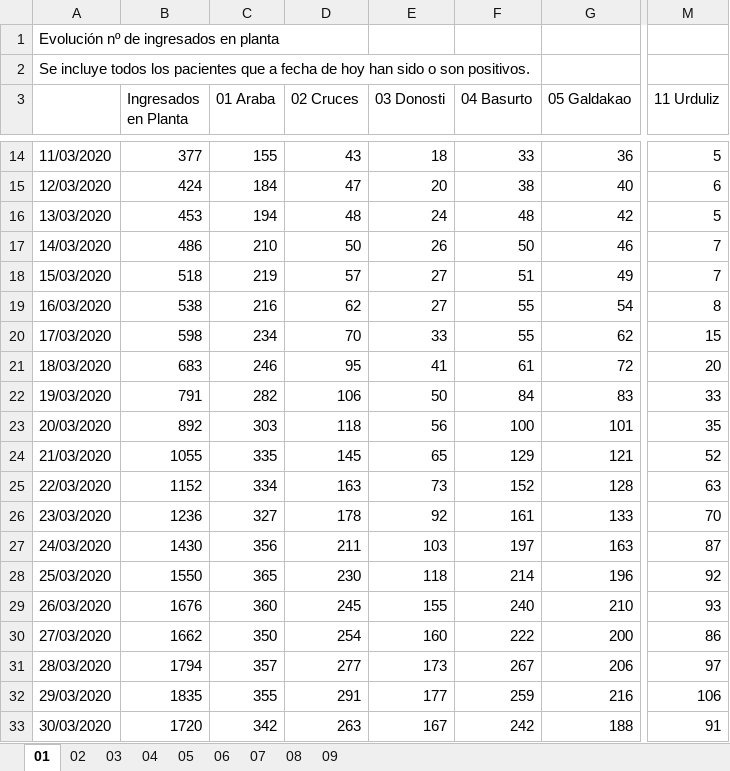
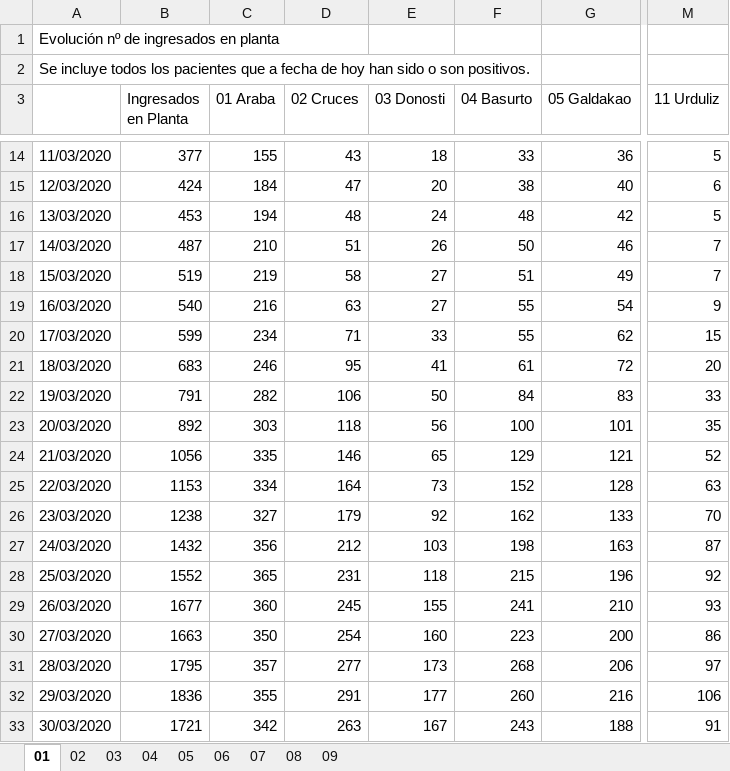
Before and after one commit to numeroteca/covid19, an Excel workbook: data/original/spain/euskadi/datos-asistenciales.xlsx, sheet 01, drawn as a sheet; only a part is shown, gaps mark what is left out; values as stored, in another font and other column widths than the file's, no borders; the diff covers the shown part only; the diff names each change by its address in the sheet, - before the commit and + after, or states it on an @@ line.

Commit message:
update Spain data, partial update 2020.05.26

```diff
--- a/data/original/spain/euskadi/datos-asistenciales.xlsx (sheet 01)
+++ b/data/original/spain/euskadi/datos-asistenciales.xlsx (sheet 01)
-B17 (Ingresados en Planta): 486
+B17 (Ingresados en Planta): 487
-D17 (02 Cruces): 50
+D17 (02 Cruces): 51
-B18 (Ingresados en Planta): 518
+B18 (Ingresados en Planta): 519
-D18 (02 Cruces): 57
+D18 (02 Cruces): 58
-B19 (Ingresados en Planta): 538
+B19 (Ingresados en Planta): 540
-D19 (02 Cruces): 62
+D19 (02 Cruces): 63
-M19 (11 Urduliz): 8
+M19 (11 Urduliz): 9
-B20 (Ingresados en Planta): 598
+B20 (Ingresados en Planta): 599
-D20 (02 Cruces): 70
+D20 (02 Cruces): 71
-B24 (Ingresados en Planta): 1055
+B24 (Ingresados en Planta): 1056
-D24 (02 Cruces): 145
+D24 (02 Cruces): 146
-B25 (Ingresados en Planta): 1152
+B25 (Ingresados en Planta): 1153
-D25 (02 Cruces): 163
+D25 (02 Cruces): 164
-B26 (Ingresados en Planta): 1236
+B26 (Ingresados en Planta): 1238
-D26 (02 Cruces): 178
+D26 (02 Cruces): 179
-F26 (04 Basurto): 161
+F26 (04 Basurto): 162
-B27 (Ingresados en Planta): 1430
+B27 (Ingresados en Planta): 1432
-D27 (02 Cruces): 211
+D27 (02 Cruces): 212
-F27 (04 Basurto): 197
+F27 (04 Basurto): 198
-B28 (Ingresados en Planta): 1550
+B28 (Ingresados en Planta): 1552
-D28 (02 Cruces): 230
+D28 (02 Cruces): 231
-F28 (04 Basurto): 214
+F28 (04 Basurto): 215
-B29 (Ingresados en Planta): 1676
+B29 (Ingresados en Planta): 1677
-F29 (04 Basurto): 240
+F29 (04 Basurto): 241
-B30 (Ingresados en Planta): 1662
+B30 (Ingresados en Planta): 1663
-F30 (04 Basurto): 222
+F30 (04 Basurto): 223
-B31 (Ingresados en Planta): 1794
+B31 (Ingresados en Planta): 1795
-F31 (04 Basurto): 267
+F31 (04 Basurto): 268
-B32 (Ingresados en Planta): 1835
+B32 (Ingresados en Planta): 1836
-F32 (04 Basurto): 259
+F32 (04 Basurto): 260
-B33 (Ingresados en Planta): 1720
+B33 (Ingresados en Planta): 1721
-F33 (04 Basurto): 242
+F33 (04 Basurto): 243
```
Also changed, not shown: 1 added row and 89 edited cells elsewhere in this sheet, sheet 03, sheet 02, sheet 07, sheet 04, sheet 08, sheet 05, 2 more sheets, 14 other files.
